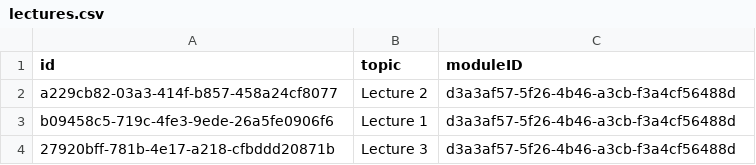
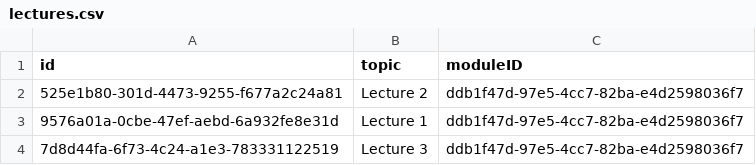
Before and after one commit to heofthetea/ubiquitous-fishstick, a CSV file: app/src/main/res/raw/lectures.csv, drawn as a sheet.

```diff
--- a/app/src/main/res/raw/lectures.csv
+++ b/app/src/main/res/raw/lectures.csv
@@ -1,4 +1,4 @@
 id,topic,moduleID
-"a229cb82-03a3-414f-b857-458a24cf8077","Lecture 2","d3a3af57-5f26-4b46-a3cb-f3a4cf56488d"
-"b09458c5-719c-4fe3-9ede-26a5fe0906f6","Lecture 1","d3a3af57-5f26-4b46-a3cb-f3a4cf56488d"
-"27920bff-781b-4e17-a218-cfbddd20871b","Lecture 3","d3a3af57-5f26-4b46-a3cb-f3a4cf56488d"
+"525e1b80-301d-4473-9255-f677a2c24a81","Lecture 2","ddb1f47d-97e5-4cc7-82ba-e4d2598036f7"
+"9576a01a-0cbe-47ef-aebd-6a932fe8e31d","Lecture 1","ddb1f47d-97e5-4cc7-82ba-e4d2598036f7"
+"7d8d44fa-6f73-4c24-a1e3-783331122519","Lecture 3","ddb1f47d-97e5-4cc7-82ba-e4d2598036f7"
```
Also changed, not shown: app/src/main/res/raw/homeworks.csv, 2 other files.
